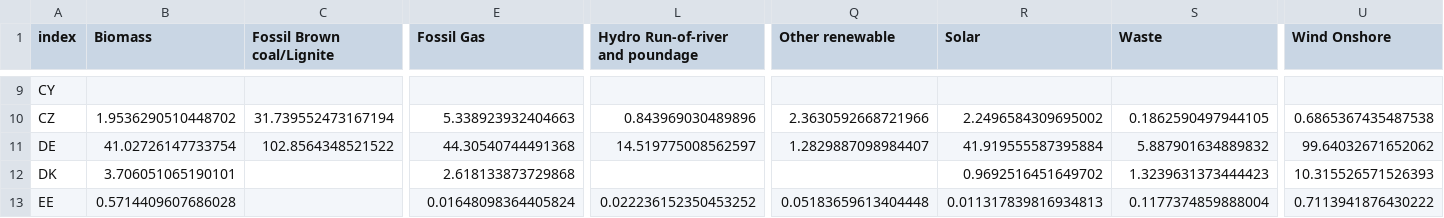
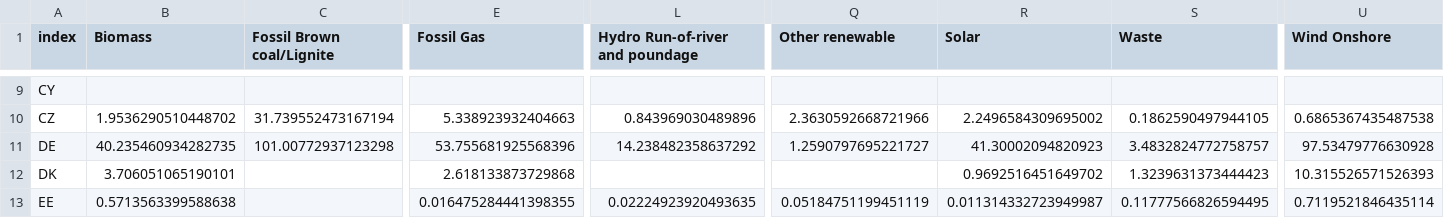
Before and after one commit to hungchristine/ReDyFEV, a CSV file: output/ENTSO_production_volumes.csv, drawn as a sheet; only a part is shown, gaps mark what is left out; the diff covers the shown part only; the diff names each change by its address in the sheet, - before the commit and + after, or states it on an @@ line.

```diff
--- a/output/ENTSO_production_volumes.csv
+++ b/output/ENTSO_production_volumes.csv
-B11 (Biomass): 41.02726147733754
+B11 (Biomass): 40.235460934282735
-C11 (Fossil Brown coal/Lignite): 102.8564348521522
+C11 (Fossil Brown coal/Lignite): 101.00772937123298
-E11 (Fossil Gas): 44.30540744491368
+E11 (Fossil Gas): 53.755681925568396
-L11 (Hydro Run-of-river and poundage): 14.519775008562597
+L11 (Hydro Run-of-river and poundage): 14.238482358637292
-Q11 (Other renewable): 1.2829887098984407
+Q11 (Other renewable): 1.2590797695221727
-R11 (Solar): 41.919555587395884
+R11 (Solar): 41.30002094820923
-S11 (Waste): 5.887901634889832
+S11 (Waste): 3.4832824772758757
-U11 (Wind Onshore): 99.64032671652062
+U11 (Wind Onshore): 97.53479776630928
-B13 (Biomass): 0.5714409607686028
+B13 (Biomass): 0.5713563399588638
-E13 (Fossil Gas): 0.01648098364405824
+E13 (Fossil Gas): 0.016475284441398355
-L13 (Hydro Run-of-river and poundage): 0.022236152350453252
+L13 (Hydro Run-of-river and poundage): 0.02224923920493635
-Q13 (Other renewable): 0.05183659613404448
+Q13 (Other renewable): 0.05184751199451119
-R13 (Solar): 0.011317839816934813
+R13 (Solar): 0.011314332723949987
-S13 (Waste): 0.1177374859888004
+S13 (Waste): 0.11777566826594495
-U13 (Wind Onshore): 0.7113941876430222
+U13 (Wind Onshore): 0.7119521846435114
```
Also changed, not shown: 153 edited cells elsewhere in this file, output/final_emission_factors.csv, output/missing_emission_factors.csv, 4 other files.
